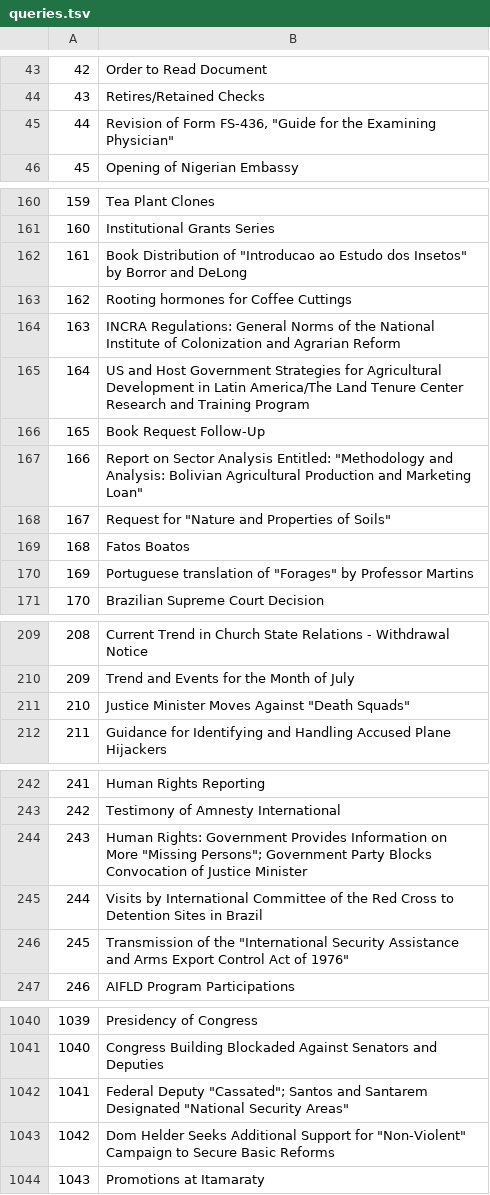
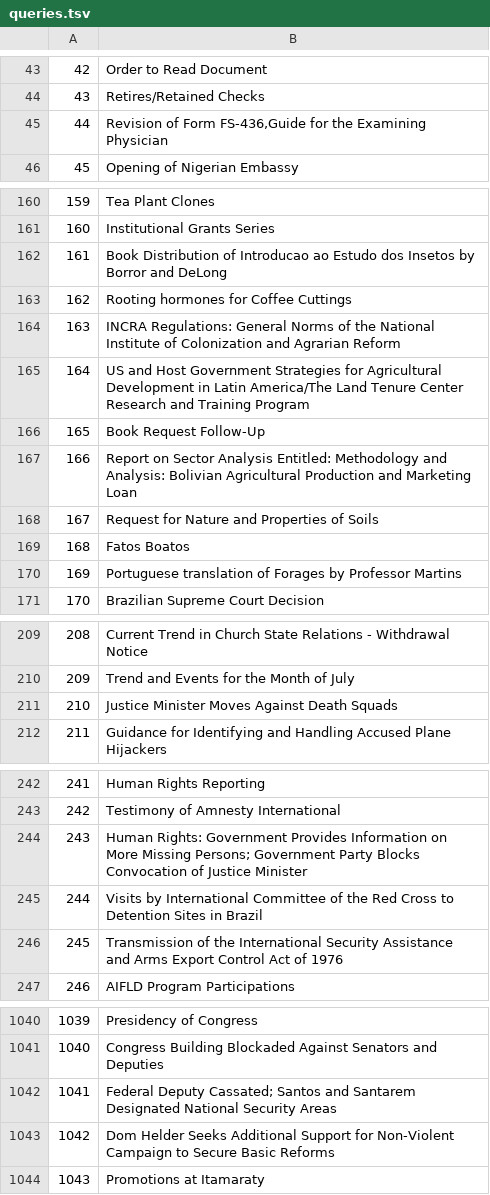
Before and after one commit to log4jDominion/ColBERTv2, a TSV file: resources/sushi/queries.tsv, drawn as a sheet; only a part is shown, gaps mark what is left out; the diff covers the shown part only.

Commit message:
Data files fixes

```diff
--- a/resources/sushi/queries.tsv
+++ b/resources/sushi/queries.tsv
@@ -44,3 +44,3 @@
 43	Retires/Retained Checks
-44	Revision of Form FS-436, "Guide for the Examining Physician"
+44	Revision of Form FS-436,Guide for the Examining Physician
 45	Opening of Nigerian Embassy
@@ -161,3 +161,3 @@
 160	Institutional Grants Series
-161	Book Distribution of "Introducao ao Estudo dos Insetos" by Borror and DeLong
+161	Book Distribution of Introducao ao Estudo dos Insetos by Borror and DeLong
 162	Rooting hormones for Coffee Cuttings
@@ -166,6 +166,6 @@
 165	Book Request Follow-Up
-166	Report on Sector Analysis Entitled: "Methodology and Analysis: Bolivian Agricultural Production and Marketing Loan"
-167	Request for "Nature and Properties of Soils"
+166	Report on Sector Analysis Entitled: Methodology and Analysis: Bolivian Agricultural Production and Marketing Loan
+167	Request for Nature and Properties of Soils
 168	Fatos Boatos
-169	Portuguese translation of "Forages" by Professor Martins
+169	Portuguese translation of Forages by Professor Martins
 170	Brazilian Supreme Court Decision
@@ -210,3 +210,3 @@
 209	Trend and Events for the Month of July
-210	Justice Minister Moves Against "Death Squads"
+210	Justice Minister Moves Against Death Squads
 211	Guidance for Identifying and Handling Accused Plane Hijackers
@@ -243,5 +243,5 @@
 242	Testimony of Amnesty International
-243	Human Rights: Government Provides Information on More "Missing Persons"; Government Party Blocks Convocation of Justice Minister
+243	Human Rights: Government Provides Information on More Missing Persons; Government Party Blocks Convocation of Justice Minister
 244	Visits by International Committee of the Red Cross to Detention Sites in Brazil
-245	Transmission of the "International Security Assistance and Arms Export Control Act of 1976"
+245	Transmission of the International Security Assistance and Arms Export Control Act of 1976
 246	AIFLD Program Participations
@@ -1041,4 +1041,4 @@
 1040	Congress Building Blockaded Against Senators and Deputies
-1041	Federal Deputy "Cassated"; Santos and Santarem Designated "National Security Areas"
-1042	Dom Helder Seeks Additional Support for "Non-Violent" Campaign to Secure Basic Reforms
+1041	Federal Deputy Cassated; Santos and Santarem Designated National Security Areas
+1042	Dom Helder Seeks Additional Support for Non-Violent Campaign to Secure Basic Reforms
 1043	Promotions at Itamaraty
```
Also changed, not shown: 15 edited cells elsewhere in this file, 1 other file.
